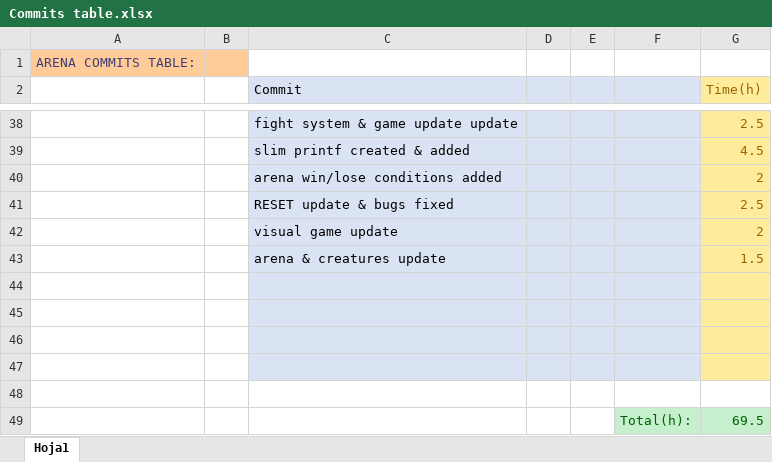
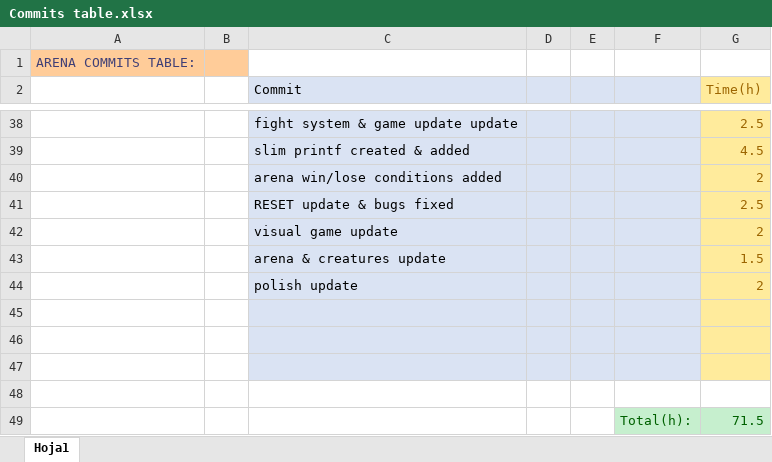
Before and after one commit to ferranmartinvila/ARENA, an Excel workbook: Arena_Data/Commits table.xlsx, sheet Hoja1, drawn as a sheet; only a part is shown, gaps mark what is left out; values as stored, in another font and other column widths than the file's, no borders; removed rows and columns are numbered as before the commit, all else as after; the diff names each change by its address in the sheet, - before the commit and + after, or states it on an @@ line.

Commit message:
polish update

```diff
--- a/Arena_Data/Commits table.xlsx (sheet Hoja1)
+++ b/Arena_Data/Commits table.xlsx (sheet Hoja1)
+row 44:  |  | polish update |  |  |  | 2
-C48:F48 fill: #DAE3F3
+C48:F48 fill: none
-G48 fill: #FFEB9C
+G48 fill: none
-row 49: (empty)
+row 49:  |  |  |  |  | Total(h): | 71.5
-F49:G49 fill: none
+F49:G49 fill: #C6EFCE
-row 49:  |  |  |  |  | Total(h): | 69.5
```
Also changed, not shown: 13 other files.
